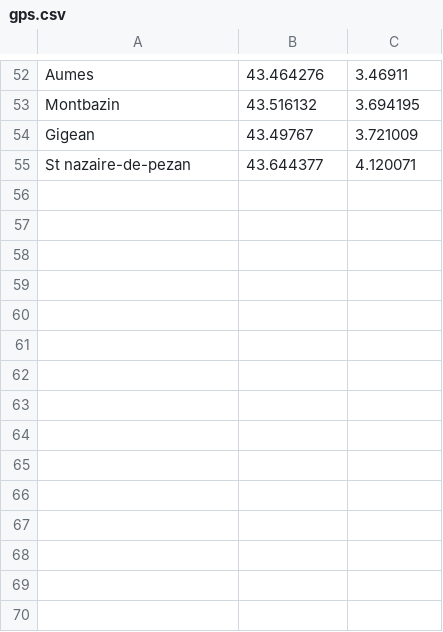
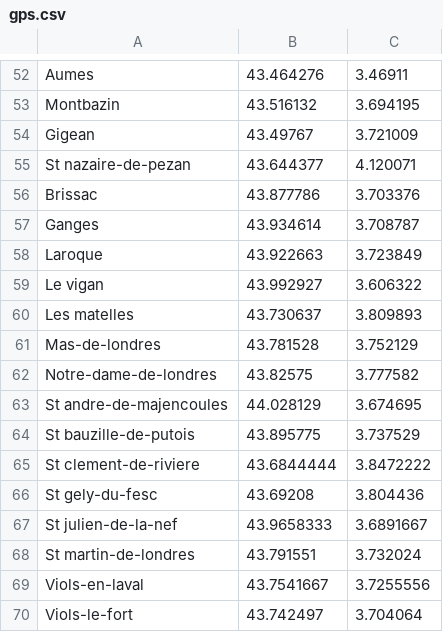
Before and after one commit to gotsunami/businfo-android, a CSV file: cli/gps.csv, drawn as a sheet; only a part is shown, gaps mark what is left out.

Commit message:
GPS data updated

```diff
--- a/cli/gps.csv
+++ b/cli/gps.csv
@@ -55 +55,16 @@ Gigean;43.49767;3.721009
 St nazaire-de-pezan;43.644377;4.120071
+Brissac;43.877786;3.703376
+Ganges;43.934614;3.708787
+Laroque;43.922663;3.723849
+Le vigan;43.992927;3.606322
+Les matelles;43.730637;3.809893
+Mas-de-londres;43.781528;3.752129
+Notre-dame-de-londres;43.82575;3.777582
+St andre-de-majencoules;44.028129;3.674695
+St bauzille-de-putois;43.895775;3.737529
+St clement-de-riviere;43.6844444;3.8472222
+St gely-du-fesc;43.69208;3.804436
+St julien-de-la-nef;43.9658333;3.6891667
+St martin-de-londres;43.791551;3.732024
+Viols-en-laval;43.7541667;3.7255556
+Viols-le-fort;43.742497;3.704064
```
